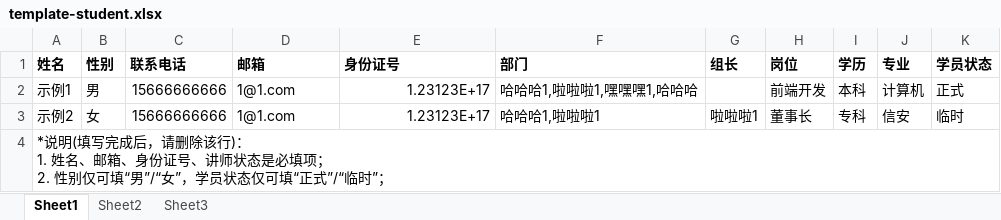
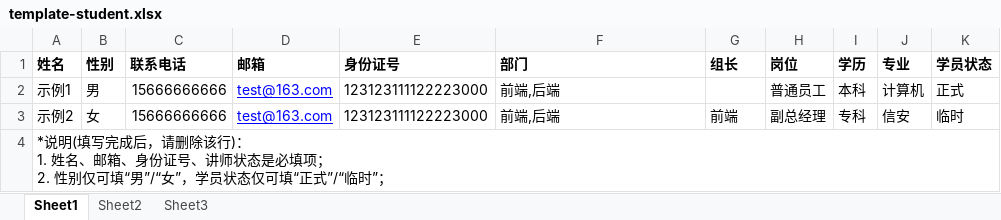
Before and after one commit to ddgotyou/nanjingmetro, an Excel workbook: code/frontend/web/public/template/template-student.xlsx, sheet Sheet1, drawn as a sheet; values as stored, in another font and other column widths than the file's, no borders; the diff names each change by its address in the sheet, - before the commit and + after, or states it on an @@ line.

```diff
--- a/code/frontend/web/public/template/template-student.xlsx (sheet Sheet1)
+++ b/code/frontend/web/public/template/template-student.xlsx (sheet Sheet1)
-D2:D3 (邮箱): 1@1.com
+D2:D3 (邮箱): test@163.com
@@ D2:D3 underline: off → on, text colour: black → #0000FF @@
-E2:E3 (身份证号): 1.23123E+17
+E2:E3 (身份证号): 123123111122223000
-F2 (部门): 哈哈哈1,啦啦啦1,嘿嘿嘿1,哈哈哈
+F2 (部门): 前端,后端
-H2 (岗位): 前端开发
+H2 (岗位): 普通员工
-F3 (部门): 哈哈哈1,啦啦啦1
+F3 (部门): 前端,后端
-G3 (组长): 啦啦啦1
+G3 (组长): 前端
-H3 (岗位): 董事长
+H3 (岗位): 副总经理
```
Also changed, not shown: code/frontend/web/public/template/template-teacher.xlsx, 17 other files.
